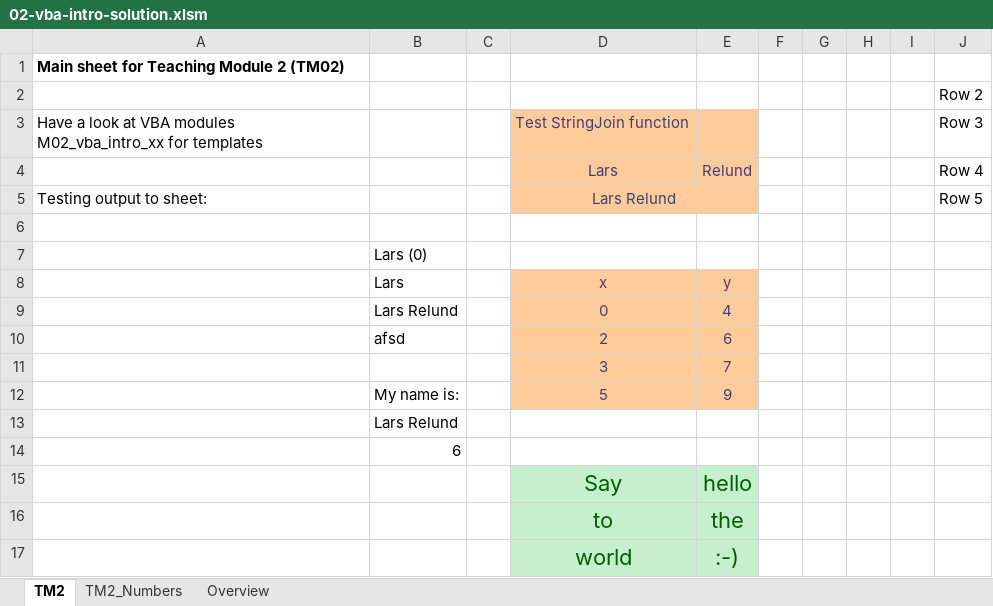
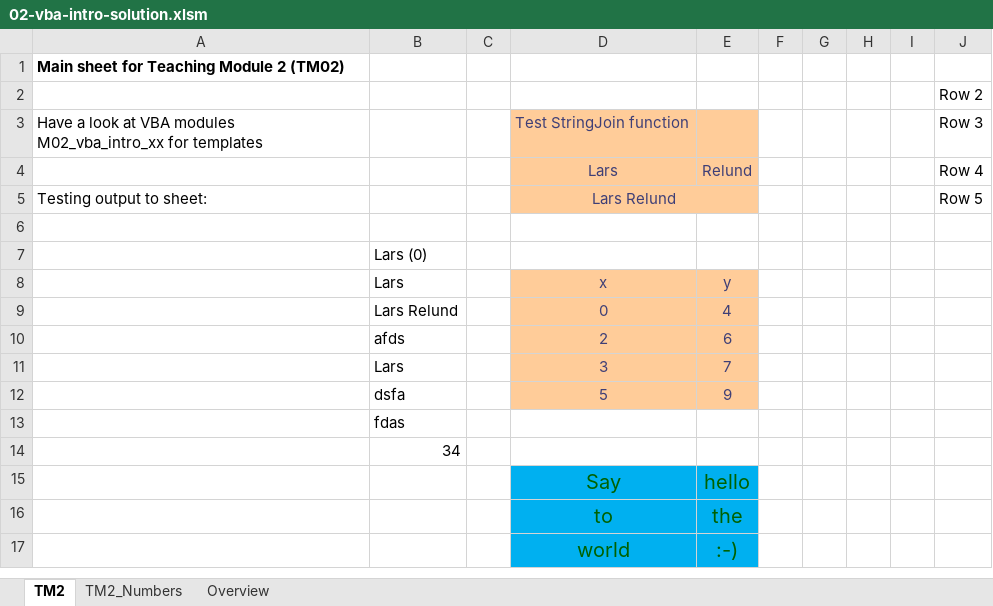
Before and after one commit to bss-osca/tfa, an Excel workbook: vba/02-vba-intro-solution.xlsm, sheet TM2, drawn as a sheet; values as stored, in another font and other column widths than the file's, no borders; charts and pictures not drawn; the diff names each change by its address in the sheet, - before the commit and + after, or states it on an @@ line.

```diff
--- a/vba/02-vba-intro-solution.xlsm (sheet TM2)
+++ b/vba/02-vba-intro-solution.xlsm (sheet TM2)
-B10: afsd
+B10: afds
-B11: (empty)
+B11: Lars
-B12: My name is:
+B12: dsfa
-B13: Lars Relund
+B13: fdas
-B14: 6
+B14: 34
-D15:E17 fill: #C6EFCE
+D15:E17 fill: #00B0F0, text size: smaller
```
Also changed, not shown: sheet TM2_Numbers, sheet Overview, charts or pictures, 1 other file.
